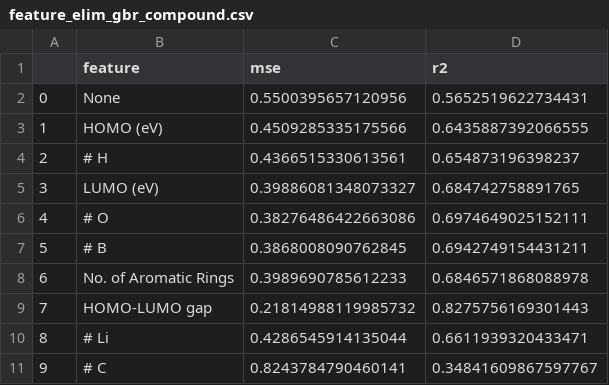
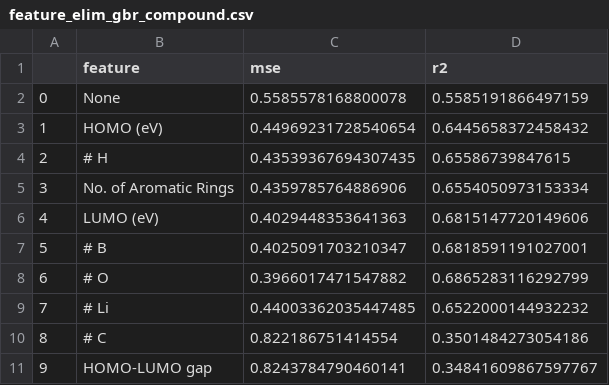
Before and after one commit to robert-kuramshin/dft-machine-learning, a CSV file: battery/res/no-comp/feature_elim_gbr_compound.csv, drawn as a sheet.

```diff
--- a/battery/res/no-comp/feature_elim_gbr_compound.csv
+++ b/battery/res/no-comp/feature_elim_gbr_compound.csv
@@ -1,11 +1,11 @@
 ,feature,mse,r2
-0,None,0.5500395657120956,0.5652519622734431
-1,HOMO (eV),0.4509285335175566,0.6435887392066555
-2,# H,0.4366515330613561,0.654873196398237
-3,LUMO (eV),0.39886081348073327,0.684742758891765
-4,# O,0.38276486422663086,0.6974649025152111
-5,# B,0.3868008090762845,0.6942749154431211
-6,No. of Aromatic Rings,0.3989690785612233,0.6846571868088978
-7,HOMO-LUMO gap,0.21814988119985732,0.8275756169301443
-8,# Li,0.4286545914135044,0.6611939320433471
-9,# C,0.8243784790460141,0.34841609867597767
+0,None,0.5585578168800078,0.5585191866497159
+1,HOMO (eV),0.44969231728540654,0.6445658372458432
+2,# H,0.43539367694307435,0.65586739847615
+3,No. of Aromatic Rings,0.4359785764886906,0.6554050973153334
+4,LUMO (eV),0.4029448353641363,0.6815147720149606
+5,# B,0.4025091703210347,0.6818591191027001
+6,# O,0.3966017471547882,0.6865283116292799
+7,# Li,0.44003362035447485,0.6522000144932232
+8,# C,0.822186751414554,0.3501484273054186
+9,HOMO-LUMO gap,0.8243784790460141,0.34841609867597767
```
Also changed, not shown: battery/res/no-comp/X_test_rfe_gbr.csv, battery/res/no-comp/X_train_rfe_gbr.csv, 3 other files.
